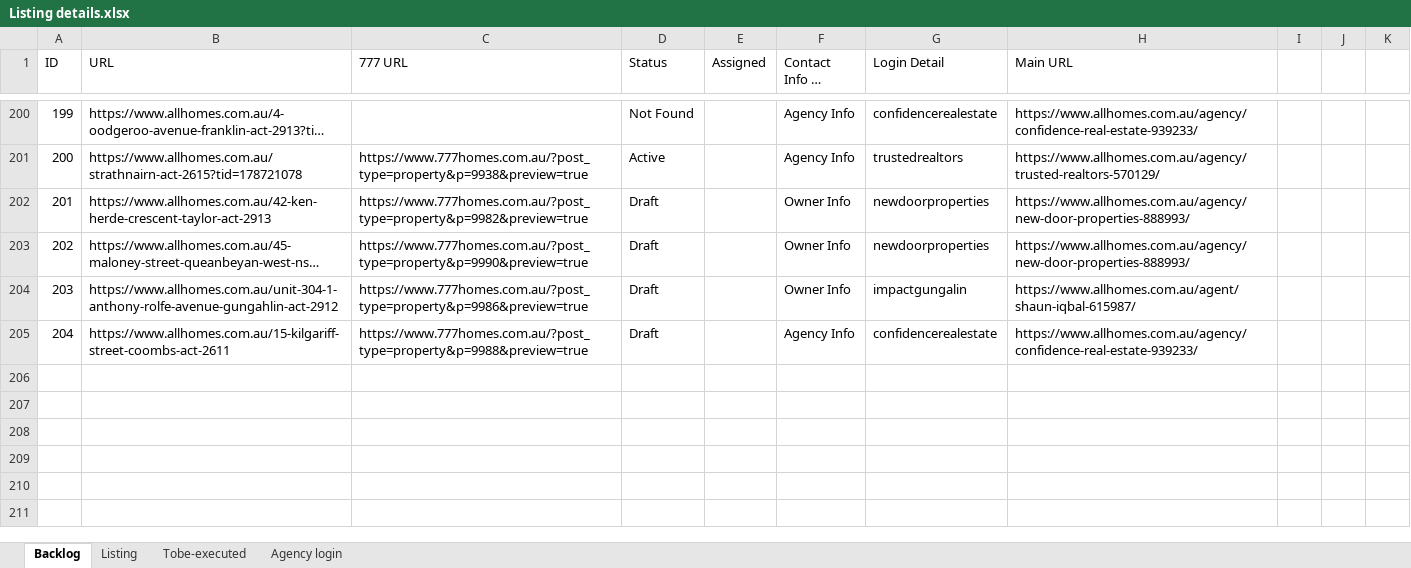
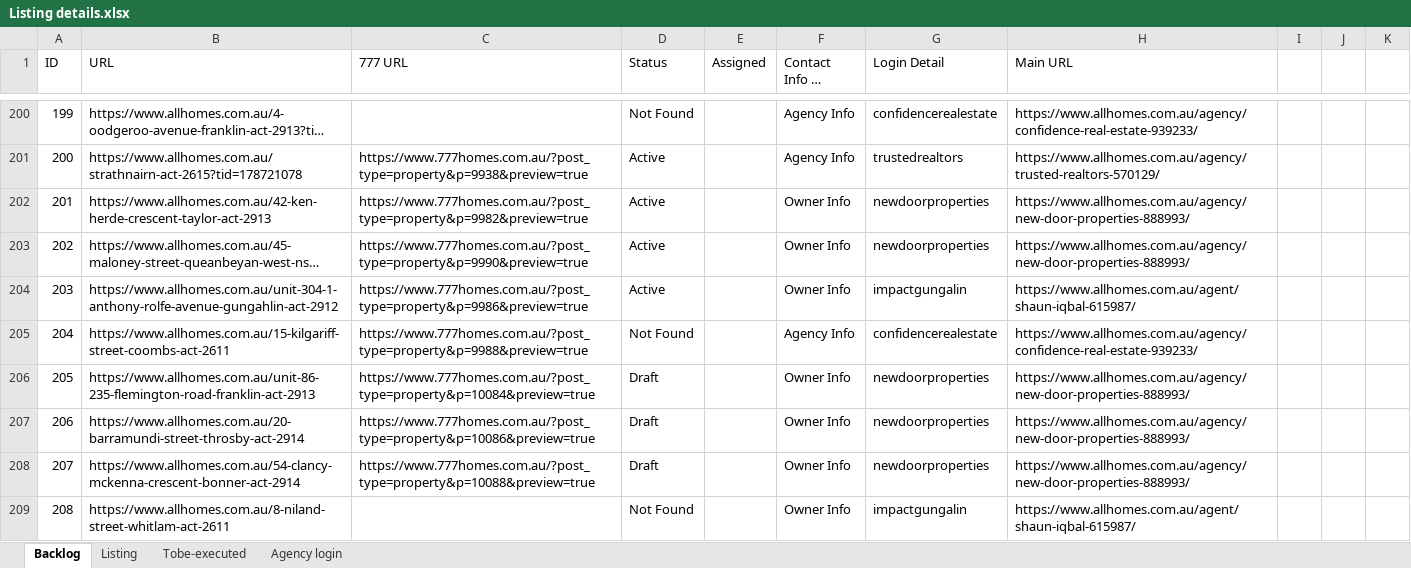
Before and after one commit to ynotcanberra/777Homes-business, an Excel workbook: src/main/resources/InputTestdata/Listing details.xlsx, sheet Backlog, drawn as a sheet; only a part is shown, gaps mark what is left out; long unchanged cells end in …; values as stored, in another font and other column widths than the file's, no cell formats; the diff covers the shown part only; the diff names each change by its address in the sheet, - before the commit and + after, or states it on an @@ line.

Commit message:
New property listings 19/11/2021

```diff
--- a/src/main/resources/InputTestdata/Listing details.xlsx (sheet Backlog)
+++ b/src/main/resources/InputTestdata/Listing details.xlsx (sheet Backlog)
-D202:D204 (Status): Draft
+D202:D204 (Status): Active
-D205 (Status): Draft
+D205 (Status): Not Found
+row 206: 205 | https://www.allhomes.com.au/unit-86-235-flemington-road-franklin-act-2913 | https://www.777homes.com.au/?post_type=property&p=10084&preview=true | Draft |  | Owner Info | newdoorproperties | https://www.allhomes.com.au/agency/new-door-properties-888993/
+row 207: 206 | https://www.allhomes.com.au/20-barramundi-street-throsby-act-2914 | https://www.777homes.com.au/?post_type=property&p=10086&preview=true | Draft |  | Owner Info | newdoorproperties | https://www.allhomes.com.au/agency/new-door-properties-888993/
+row 208: 207 | https://www.allhomes.com.au/54-clancy-mckenna-crescent-bonner-act-2914 | https://www.777homes.com.au/?post_type=property&p=10088&preview=true | Draft |  | Owner Info | newdoorproperties | https://www.allhomes.com.au/agency/new-door-properties-888993/
+row 209: 208 | https://www.allhomes.com.au/8-niland-street-whitlam-act-2611 |  | Not Found |  | Owner Info | impactgungalin | https://www.allhomes.com.au/agent/shaun-iqbal-615987/
```
Also changed, not shown: 7 added rows and 7 edited cells elsewhere in this sheet, sheet Listing, cell formats.
